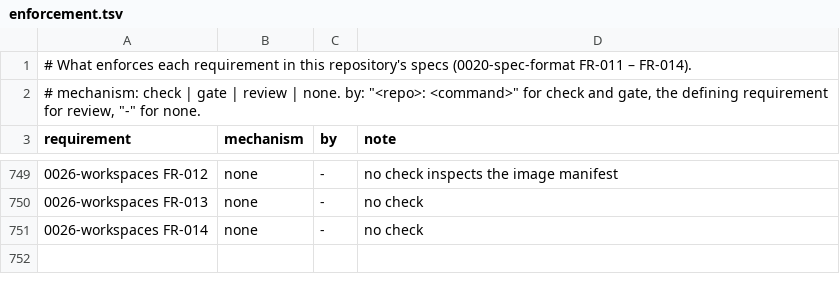
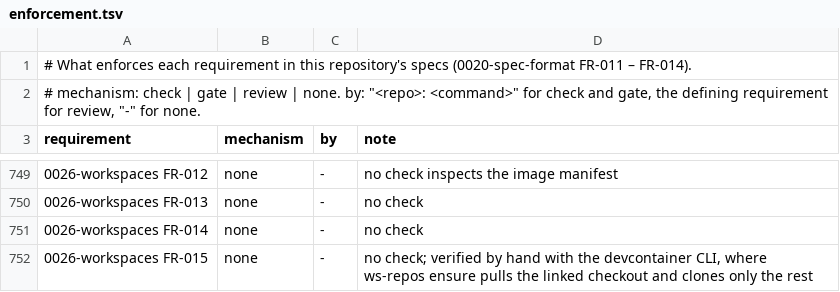
Before and after one commit to intellectual-frontiers/.github, a TSV file: spec-kit/enforcement.tsv, drawn as a sheet; only a part is shown, gaps mark what is left out; the diff names each change by its address in the sheet, - before the commit and + after, or states it on an @@ line.

Commit message:
Keep every workspace clone in ~/workspaces; link the checkout an editor opens elsewhere
ws-repos manages repositories at ~/workspaces/<host>/<org>/<repo>, but
Codespaces and a Dev Container cloned into a volume open the repository
at /workspaces/<repo>. ws-repos ensure then cloned a second copy of the
opened repository, and its siblings were not beside it.

- 0026 FR-015: every repository lives in the ~/workspaces layout, and
  ws-repos ensure clones every listed repository there and never a second
  copy. A checkout opened elsewhere is registered at its ~/workspaces
  path, and its siblings are reachable beside it. FR-006 lets a
  devcontainer carry that linking until the environment does it. There is
  a new edge case and register row.
- .devcontainer/workspace-links.sh, identical in every repository, runs
  on create. It links ~/workspaces/github.com/<org>/<repo> to the opened
  checkout, and links each other listed repository beside it to its
  ~/workspaces clone. It uses only shell, git and jq, because the image
  has no sed yet, and it does nothing where the checkout already lives
  in ~/workspaces.

Verified with the devcontainer CLI on the published rust image: the
checkout is linked on create; on attach, ws-repos ensure clones .github
and eidolon into ~/workspaces and pulls the opened repository through
its link instead of cloning it; and ../.github resolves from the
checkout.

```diff
--- a/spec-kit/enforcement.tsv
+++ b/spec-kit/enforcement.tsv
+row 752: 0026-workspaces FR-015 | none | - | no check; verified by hand with the devcontainer CLI, where ws-repos ensure pulls the linked checkout and clones only the rest
```
Also changed, not shown: 3 other files.
